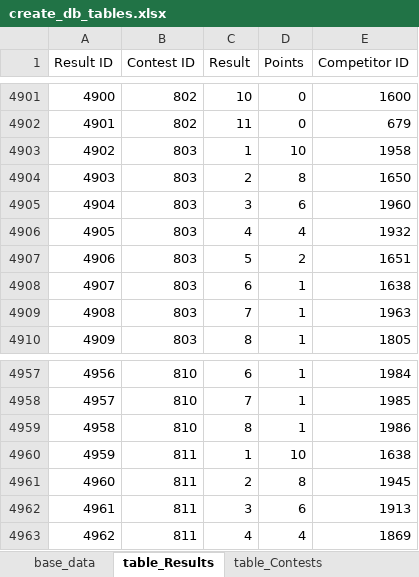
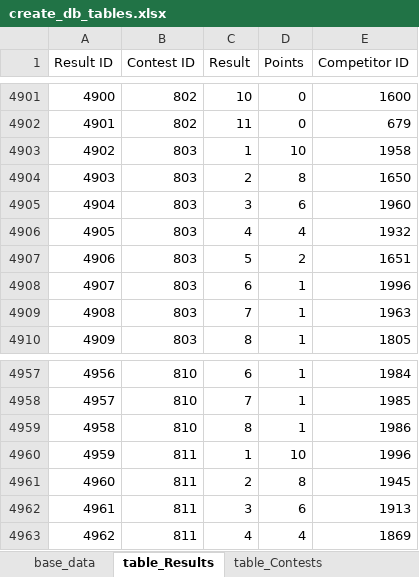
Before and after one commit to CTSTavarney/ctst-dev, an Excel workbook: create_db_tables/create_db_tables.xlsx, sheet table_Results, drawn as a sheet; only a part is shown, gaps mark what is left out; values as stored, in another font and other column widths than the file's, no borders; table styles not drawn; the diff names each change by its address in the sheet, - before the commit and + after, or states it on an @@ line.

```diff
--- a/create_db_tables/create_db_tables.xlsx (sheet table_Results)
+++ b/create_db_tables/create_db_tables.xlsx (sheet table_Results)
-E4908 (Competitor ID): 1638
+E4908 (Competitor ID): 1996
-E4960 (Competitor ID): 1638
+E4960 (Competitor ID): 1996
```
Also changed, not shown: sheet base_data, sheet table_Competitors, 11 other files.
